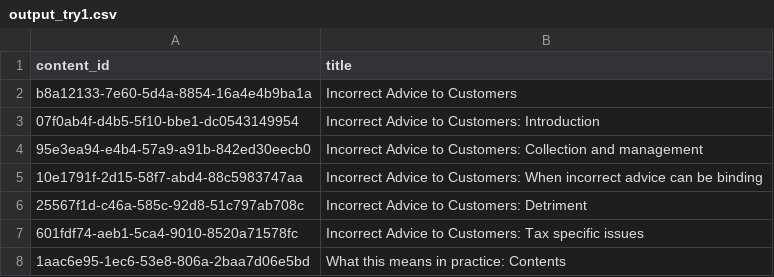
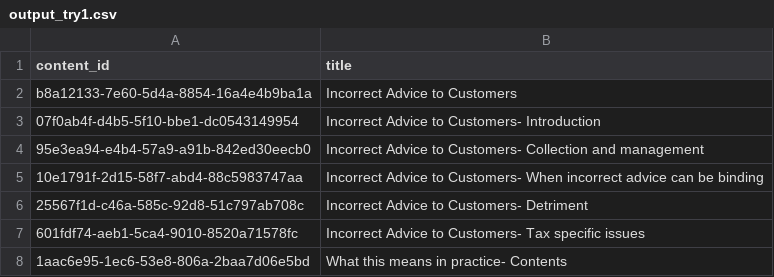
Before and after one commit to rajat-mudaliar/utils, a CSV file: output_try1.csv, drawn as a sheet.

Commit message:
Update output_try1.csv

```diff
--- a/output_try1.csv
+++ b/output_try1.csv
@@ -2,7 +2,7 @@ content_id,title
 b8a12133-7e60-5d4a-8854-16a4e4b9ba1a,Incorrect Advice to Customers
-07f0ab4f-d4b5-5f10-bbe1-dc0543149954,Incorrect Advice to Customers: Introduction
-95e3ea94-e4b4-57a9-a91b-842ed30eecb0,Incorrect Advice to Customers: Collection and management
-10e1791f-2d15-58f7-abd4-88c5983747aa,Incorrect Advice to Customers: When incorrect advice can be binding
-25567f1d-c46a-585c-92d8-51c797ab708c,Incorrect Advice to Customers: Detriment
-601fdf74-aeb1-5ca4-9010-8520a71578fc,Incorrect Advice to Customers: Tax specific issues
-1aac6e95-1ec6-53e8-806a-2baa7d06e5bd,What this means in practice: Contents
+07f0ab4f-d4b5-5f10-bbe1-dc0543149954,Incorrect Advice to Customers- Introduction
+95e3ea94-e4b4-57a9-a91b-842ed30eecb0,Incorrect Advice to Customers- Collection and management
+10e1791f-2d15-58f7-abd4-88c5983747aa,Incorrect Advice to Customers- When incorrect advice can be binding
+25567f1d-c46a-585c-92d8-51c797ab708c,Incorrect Advice to Customers- Detriment
+601fdf74-aeb1-5ca4-9010-8520a71578fc,Incorrect Advice to Customers- Tax specific issues
+1aac6e95-1ec6-53e8-806a-2baa7d06e5bd,What this means in practice- Contents
```
